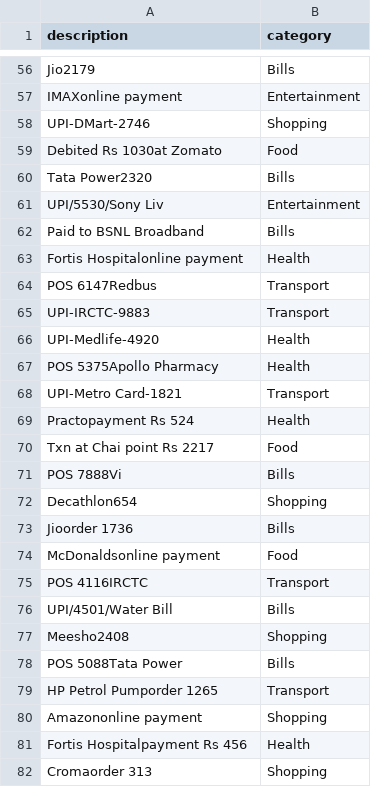
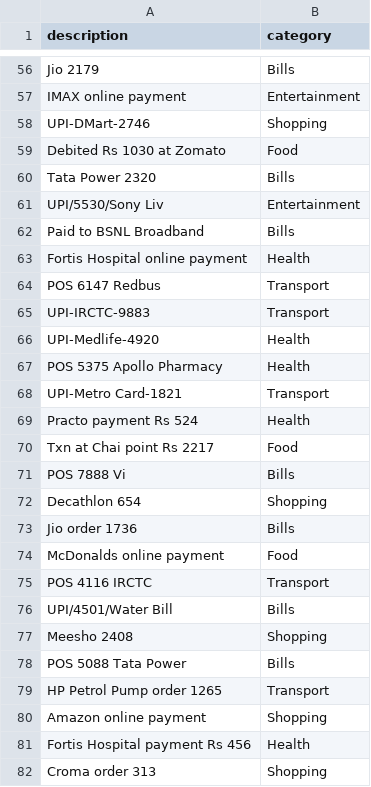
Before and after one commit to GauriNehe/expense-categorizer, a CSV file: data/transactions.csv, drawn as a sheet; only a part is shown, gaps mark what is left out; the diff covers the shown part only; the diff names each change by its address in the sheet, - before the commit and + after, or states it on an @@ line.

```diff
--- a/data/transactions.csv
+++ b/data/transactions.csv
-A56 (description): Jio2179
+A56 (description): Jio 2179
-A57 (description): IMAXonline payment
+A57 (description): IMAX online payment
-A59 (description): Debited Rs 1030at Zomato
+A59 (description): Debited Rs 1030 at Zomato
-A60 (description): Tata Power2320
+A60 (description): Tata Power 2320
-A63 (description): Fortis Hospitalonline payment
+A63 (description): Fortis Hospital online payment
-A64 (description): POS 6147Redbus
+A64 (description): POS 6147 Redbus
-A67 (description): POS 5375Apollo Pharmacy
+A67 (description): POS 5375 Apollo Pharmacy
-A69 (description): Practopayment Rs 524
+A69 (description): Practo payment Rs 524
-A71 (description): POS 7888Vi
+A71 (description): POS 7888 Vi
-A72 (description): Decathlon654
+A72 (description): Decathlon 654
-A73 (description): Jioorder 1736
+A73 (description): Jio order 1736
-A74 (description): McDonaldsonline payment
+A74 (description): McDonalds online payment
-A75 (description): POS 4116IRCTC
+A75 (description): POS 4116 IRCTC
-A77 (description): Meesho2408
+A77 (description): Meesho 2408
-A78 (description): POS 5088Tata Power
+A78 (description): POS 5088 Tata Power
-A79 (description): HP Petrol Pumporder 1265
+A79 (description): HP Petrol Pump order 1265
-A80 (description): Amazononline payment
+A80 (description): Amazon online payment
-A81 (description): Fortis Hospitalpayment Rs 456
+A81 (description): Fortis Hospital payment Rs 456
-A82 (description): Cromaorder 313
+A82 (description): Croma order 313
```
Also changed, not shown: 133 edited cells elsewhere in this file, 2 other files.
